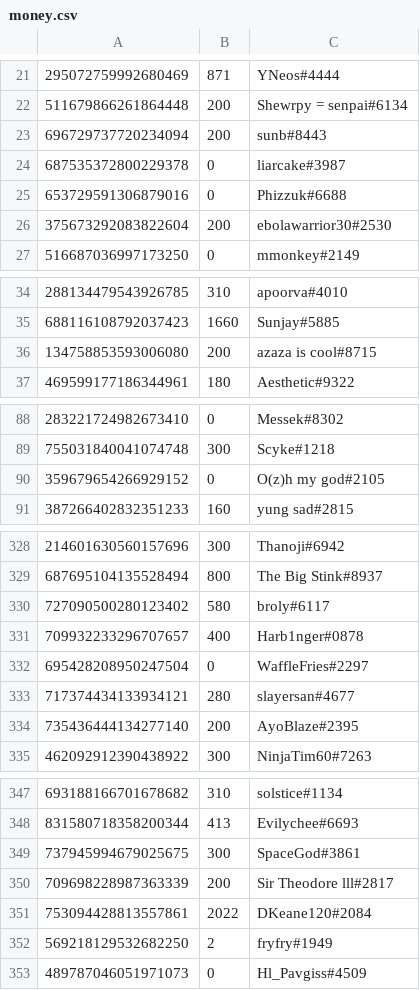
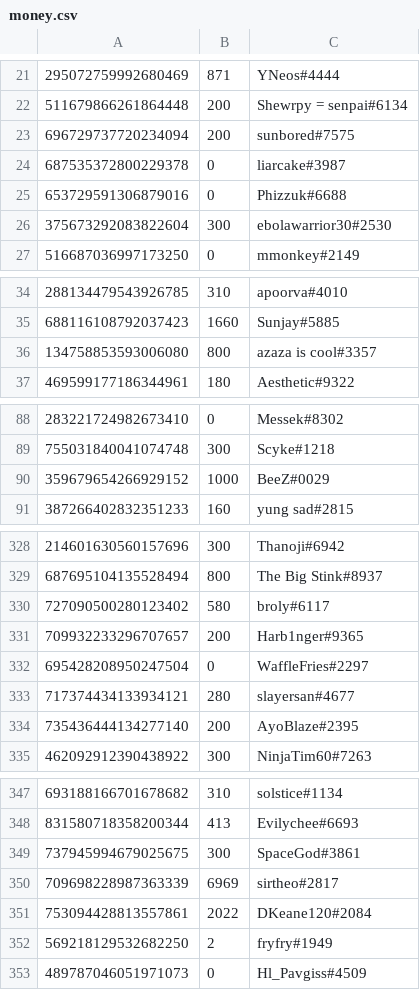
Before and after one commit to LevBernstein/BeardlessBot, a CSV file: resources/money.csv, drawn as a sheet; only a part is shown, gaps mark what is left out; the diff covers the shown part only.

```diff
--- a/resources/money.csv
+++ b/resources/money.csv
@@ -22,6 +22,6 @@
 511679866261864448,200,Shewrpy = senpai#6134
-696729737720234094,200,sunb#8443
+696729737720234094,200,sunbored#7575
 687535372800229378,0,liarcake#3987
 653729591306879016,0,Phizzuk#6688
-375673292083822604,200,ebolawarrior30#2530
+375673292083822604,300,ebolawarrior30#2530
 516687036997173250,0,mmonkey#2149
@@ -35,3 +35,3 @@
 688116108792037423,1660,Sunjay#5885
-134758853593006080,200,azaza is cool#8715
+134758853593006080,800,azaza is cool#3357
 469599177186344961,180,Aesthetic#9322
@@ -89,3 +89,3 @@
 755031840041074748,300,Scyke#1218
-359679654266929152,0,O(z)h my god#2105
+359679654266929152,1000,BeeZ#0029
 387266402832351233,160,yung sad#2815
@@ -330,3 +330,3 @@
 727090500280123402,580,broly#6117
-709932233296707657,400,Harb1nger#0878
+709932233296707657,200,Harb1nger#9365
 695428208950247504,0,WaffleFries#2297
@@ -349,3 +349,3 @@
 737945994679025675,300,SpaceGod#3861
-709698228987363339,200,Sir Theodore lll#2817
+709698228987363339,6969,sirtheo#2817
 753094428813557861,2022,DKeane120#2084
```
Also changed, not shown: 26 added rows and 11 edited cells elsewhere in this file, 7 other files.
